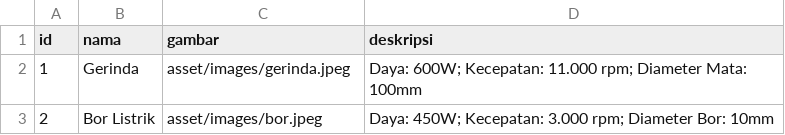
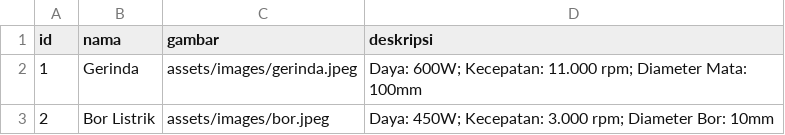
Before and after one commit to arta678/arta678.github.io, a CSV file: produk.csv, drawn as a sheet.

Commit message:
Update produk.csv

```diff
--- a/produk.csv
+++ b/produk.csv
@@ -1,3 +1,3 @@
 id,nama,gambar,deskripsi
-1,Gerinda,asset/images/gerinda.jpeg,"Daya: 600W; Kecepatan: 11.000 rpm; Diameter Mata: 100mm"
-2,Bor Listrik,asset/images/bor.jpeg,"Daya: 450W; Kecepatan: 3.000 rpm; Diameter Bor: 10mm"
+1,Gerinda,assets/images/gerinda.jpeg,"Daya: 600W; Kecepatan: 11.000 rpm; Diameter Mata: 100mm"
+2,Bor Listrik,assets/images/bor.jpeg,"Daya: 450W; Kecepatan: 3.000 rpm; Diameter Bor: 10mm"
```
